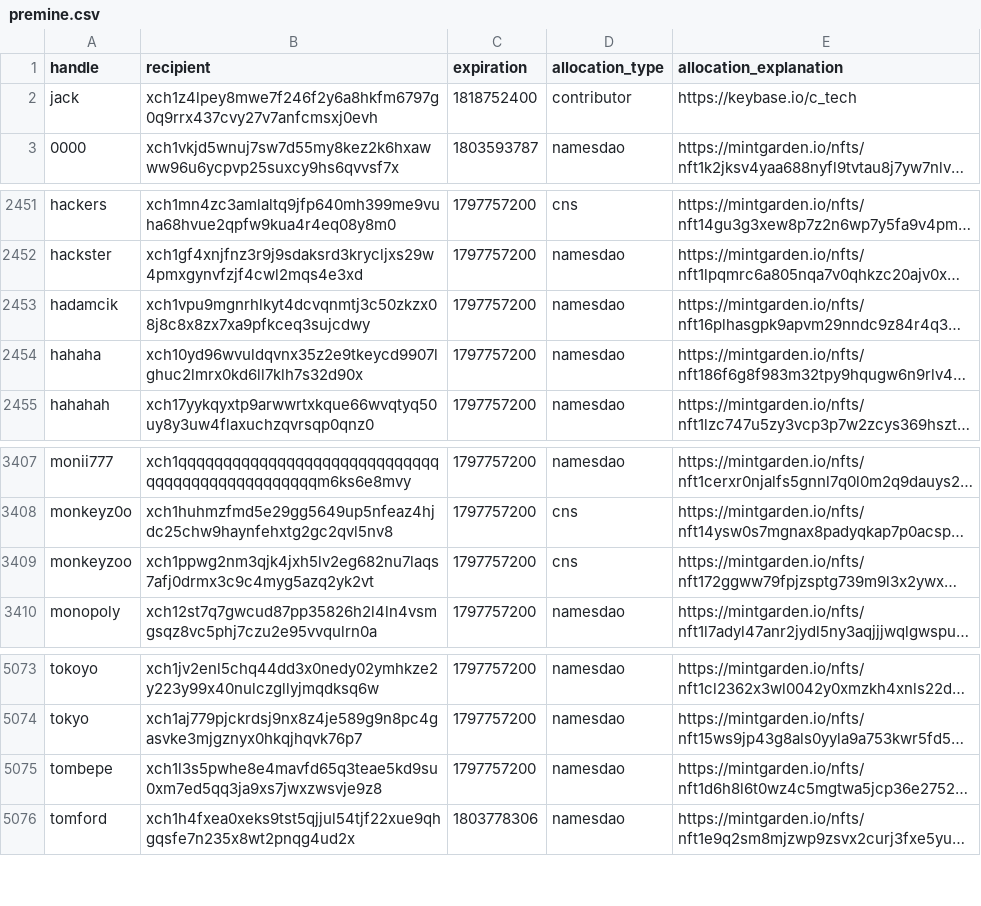
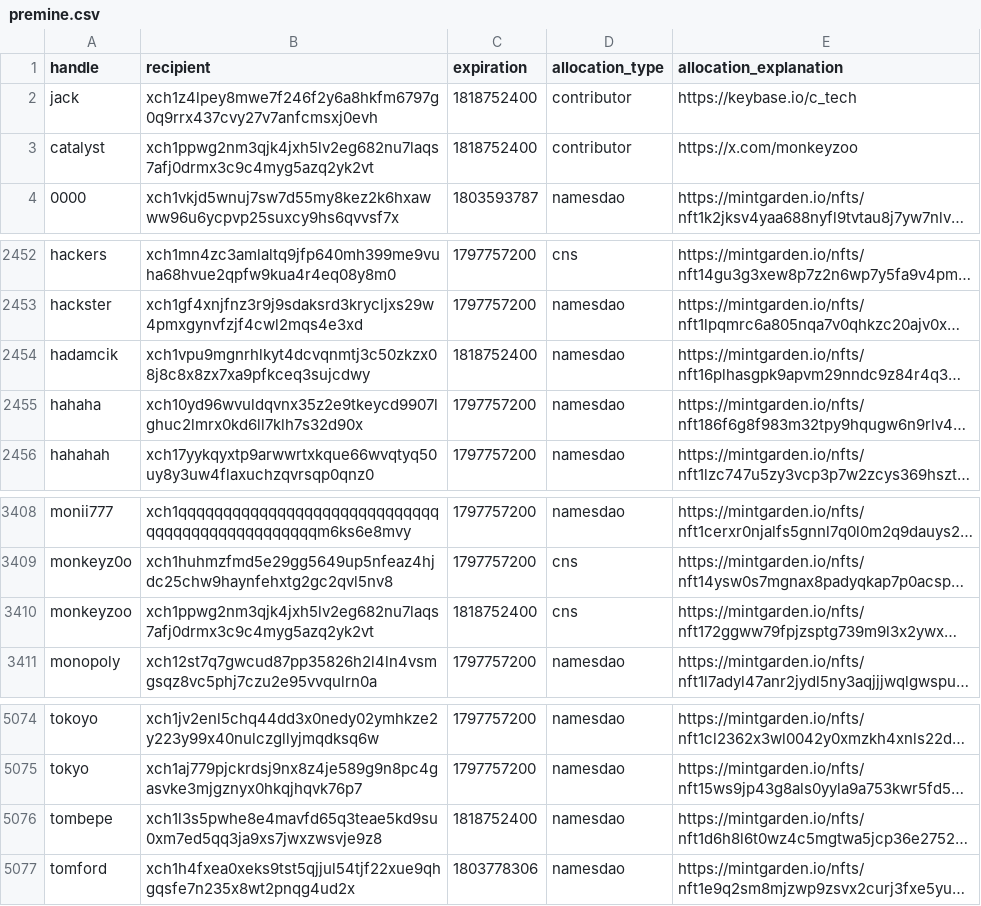
Before and after one commit to Yakuhito/nfts, a CSV file: premine.csv, drawn as a sheet; only a part is shown, gaps mark what is left out; long unchanged cells end in …; addresses are those after the commit; the diff names each change by its address in the sheet, - before the commit and + after, or states it on an @@ line.

Commit message:
contributor-extensions and one more contributor entry

```diff
--- a/premine.csv
+++ b/premine.csv
+row 3: catalyst | xch1ppwg2nm3qjk4jxh5lv2eg682nu7laqs7afj0drmx3c9c4myg5azq2yk2vt | 1818752400 | contributor | https://x.com/monkeyzoo
-C2454 (expiration): 1797757200
+C2454 (expiration): 1818752400
-C3410 (expiration): 1797757200
+C3410 (expiration): 1818752400
-C5076 (expiration): 1797757200
+C5076 (expiration): 1818752400
```
Also changed, not shown: 3 other files.
